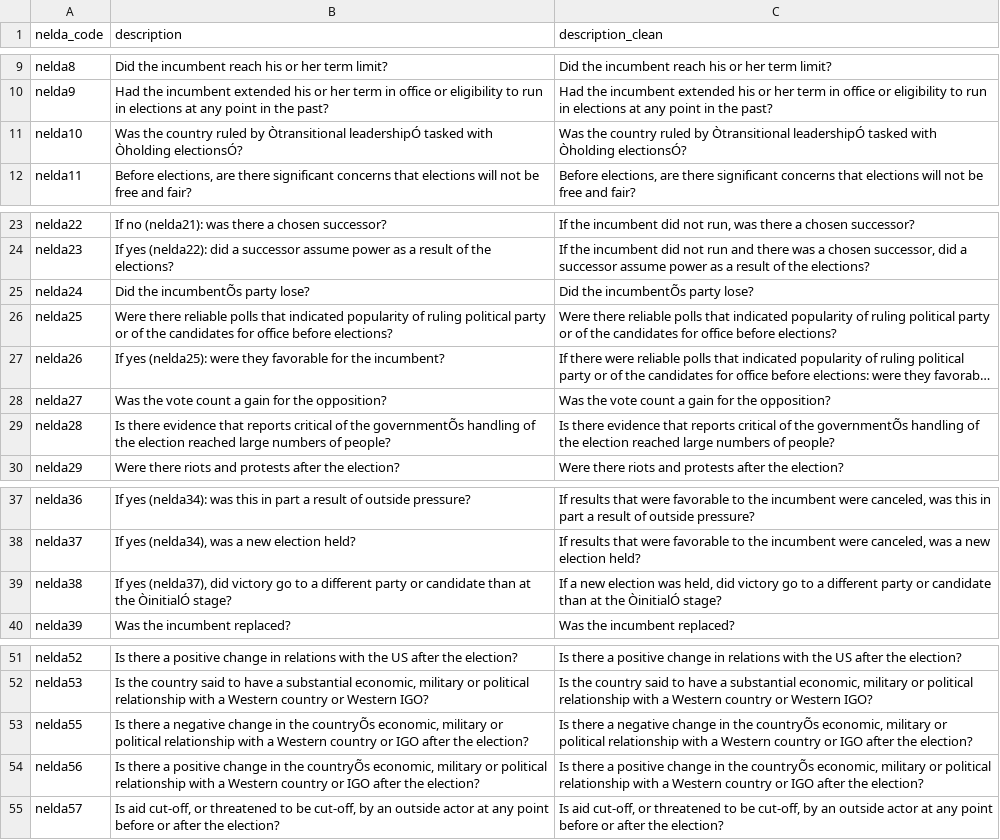
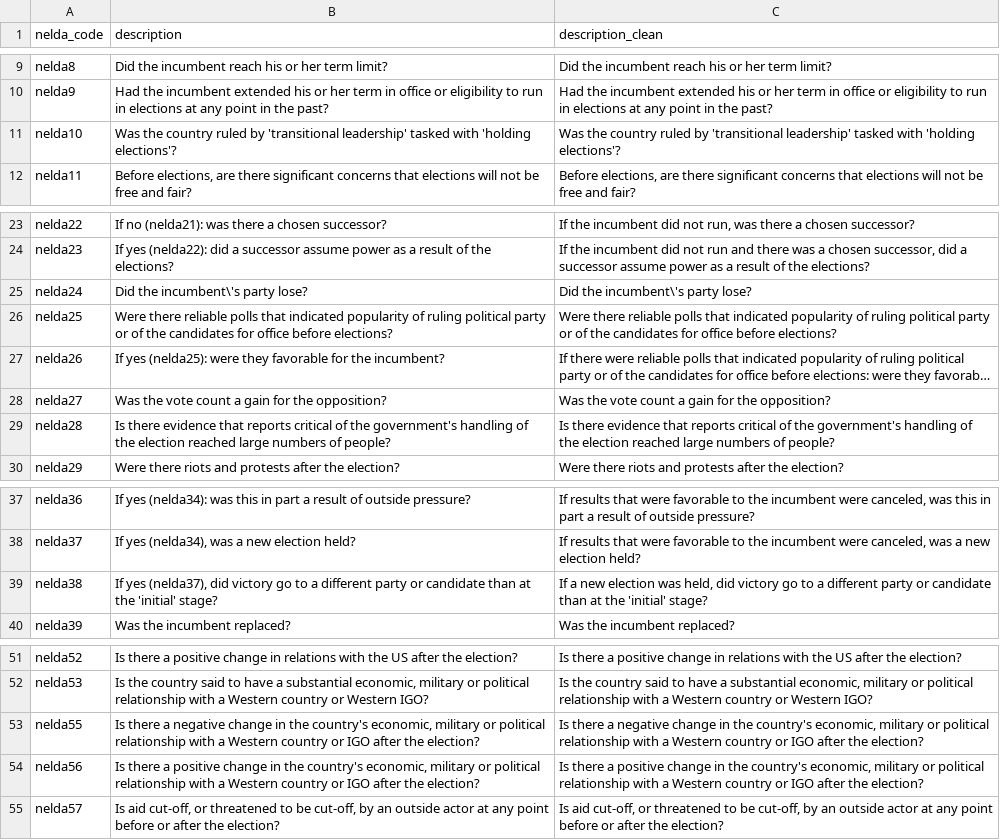
Before and after one commit to wsimpso1/election-violence-risks, a CSV file: data/nelda_look_up.csv, drawn as a sheet; only a part is shown, gaps mark what is left out; long unchanged cells end in …; the diff names each change by its address in the sheet, - before the commit and + after, or states it on an @@ line.

Commit message:
update ipynb and format data

```diff
--- a/data/nelda_look_up.csv
+++ b/data/nelda_look_up.csv
-B11 (description): …ruled by Òtransitional leadershipÓ tasked with Òholding electionsÓ?
+B11 (description): …ruled by 'transitional leadership' tasked with 'holding elections'?
-C11 (description_clean): …ruled by Òtransitional leadershipÓ tasked with Òholding electionsÓ?
+C11 (description_clean): …ruled by 'transitional leadership' tasked with 'holding elections'?
-B25 (description): Did the incumbentÕs party lose?
+B25 (description): Did the incumbent\'s party lose?
-C25 (description_clean): Did the incumbentÕs party lose?
+C25 (description_clean): Did the incumbent\'s party lose?
-B29 (description): …of the governmentÕs handling of…
+B29 (description): …of the government's handling of…
-C29 (description_clean): …of the governmentÕs handling of…
+C29 (description_clean): …of the government's handling of…
-B39 (description): …at the ÒinitialÓ stage?
+B39 (description): …at the 'initial' stage?
-C39 (description_clean): …at the ÒinitialÓ stage?
+C39 (description_clean): …at the 'initial' stage?
-B53 (description): …in the countryÕs economic, military…
+B53 (description): …in the country's economic, military…
-C53 (description_clean): …in the countryÕs economic, military…
+C53 (description_clean): …in the country's economic, military…
-B54 (description): …in the countryÕs economic, military…
+B54 (description): …in the country's economic, military…
-C54 (description_clean): …in the countryÕs economic, military…
+C54 (description_clean): …in the country's economic, military…
```
Also changed, not shown: 1 other file.
